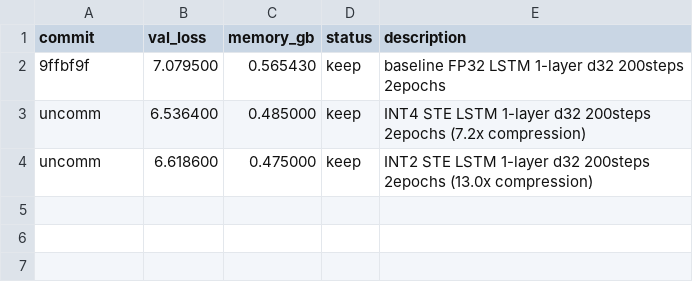
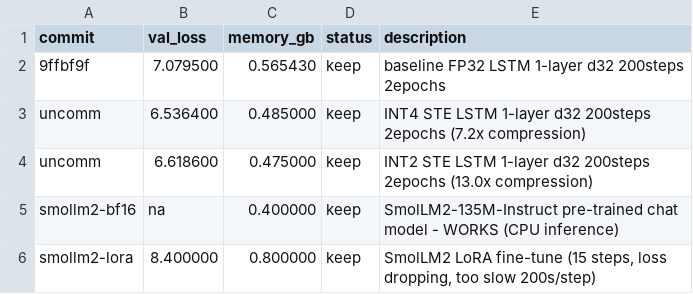
Before and after one commit to mcpe500/SmLM, a TSV file: results.tsv, drawn as a sheet; the diff names each change by its address in the sheet, - before the commit and + after, or states it on an @@ line.

Commit message:
Add SmolLM2-135M-Instruct chat pipeline
- prepare_chat.py: Download SmolLM2-135M-Instruct + chat datasets
- train_finetune.py: LoRA fine-tuning pipeline (slow on CPU ~200s/step)
- inference_chat.py: Multi-turn interactive chat with commands
- Download everyday-conversations (2.2MB) + Alpaca (43MB) datasets

RESULT: SmolLM2-135M-Instruct CAN CHAT on CPU!
- Pre-trained model works out of box (SFT + DPO)
- Multi-turn conversation supported
- RAM: ~400MB during inference
- No fine-tuning needed!

Legacy LSTM experiments: still produce gibberish (400 steps insufficient)

```diff
--- a/results.tsv
+++ b/results.tsv
+row 5: smollm2-bf16 | na | 0.400000 | keep | SmolLM2-135M-Instruct pre-trained chat model - WORKS (CPU inference)
+row 6: smollm2-lora | 8.400000 | 0.800000 | keep | SmolLM2 LoRA fine-tune (15 steps, loss dropping, too slow 200s/step)
```
Also changed, not shown: 10 other files.
